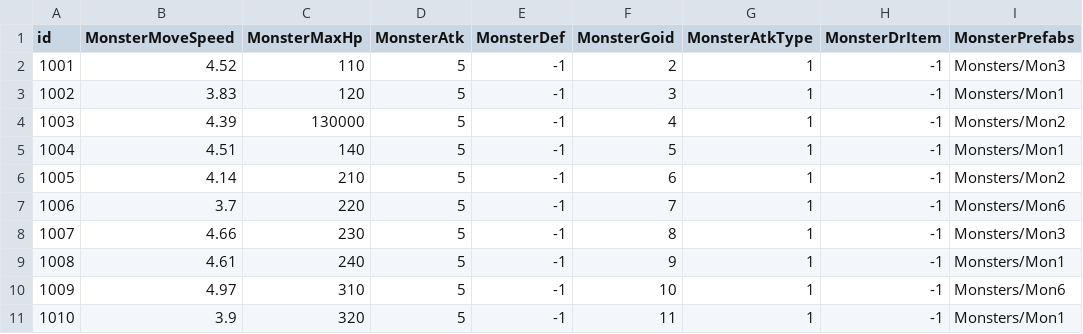
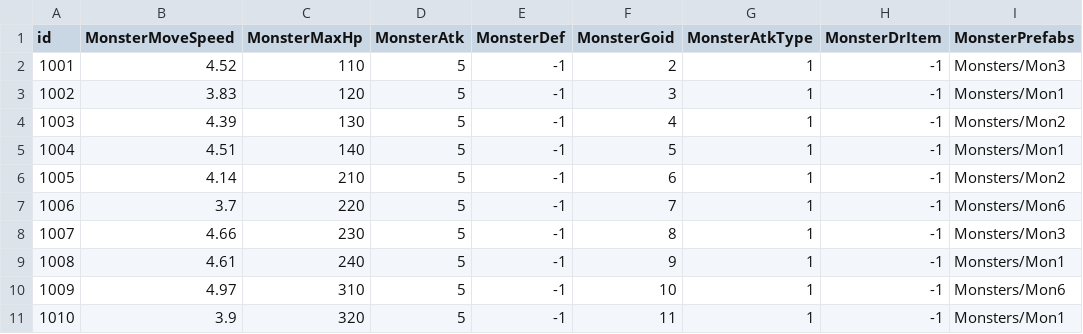
Before and after one commit to Omsuky97/GOproject, a CSV file: Assets/Resources/Data/CSVDataTable/Monster.csv, drawn as a sheet; only a part is shown.

```diff
--- a/Assets/Resources/Data/CSVDataTable/Monster.csv
+++ b/Assets/Resources/Data/CSVDataTable/Monster.csv
@@ -3,3 +3,3 @@ id,MonsterMoveSpeed,MonsterMaxHp,MonsterAtk,MonsterDef,MonsterGoid,MonsterAtkTyp
 1002,3.83,120,5,-1,3,1,-1,Monsters/Mon1
-1003,4.39,130000,5,-1,4,1,-1,Monsters/Mon2
+1003,4.39,130,5,-1,4,1,-1,Monsters/Mon2
 1004,4.51,140,5,-1,5,1,-1,Monsters/Mon1
```
Also changed, not shown: 26 other files.
